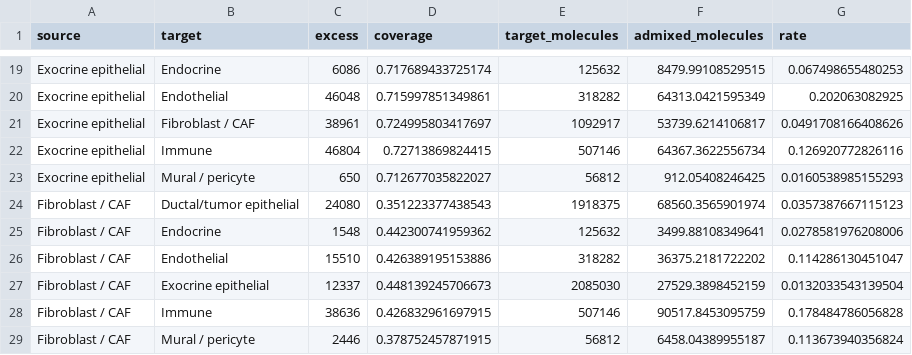
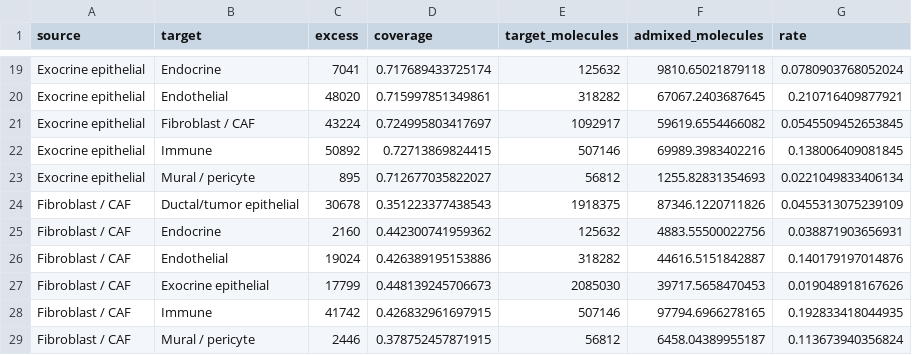
Before and after one commit to kharchenkolab/cellAdmix-core, a CSV file: analysis/cleanup_benchmark/results/pancreas_pair_rates.csv, drawn as a sheet; only a part is shown, gaps mark what is left out; the diff covers the shown part only.

Commit message:
Fit the reference ladder monotonically; relabel admixture-marker rates

```diff
--- a/analysis/cleanup_benchmark/results/pancreas_pair_rates.csv
+++ b/analysis/cleanup_benchmark/results/pancreas_pair_rates.csv
@@ -19,11 +19,11 @@
-"Exocrine epithelial","Endocrine",6086,0.717689433725174,125632,8479.99108529515,0.067498655480253
-"Exocrine epithelial","Endothelial",46048,0.715997851349861,318282,64313.0421595349,0.202063082925
-"Exocrine epithelial","Fibroblast / CAF",38961,0.724995803417697,1092917,53739.6214106817,0.0491708166408626
-"Exocrine epithelial","Immune",46804,0.72713869824415,507146,64367.3622556734,0.126920772826116
-"Exocrine epithelial","Mural / pericyte",650,0.712677035822027,56812,912.05408246425,0.0160538985155293
-"Fibroblast / CAF","Ductal/tumor epithelial",24080,0.351223377438543,1918375,68560.3565901974,0.0357387667115123
-"Fibroblast / CAF","Endocrine",1548,0.442300741959362,125632,3499.88108349641,0.0278581976208006
-"Fibroblast / CAF","Endothelial",15510,0.426389195153886,318282,36375.2181722202,0.114286130451047
-"Fibroblast / CAF","Exocrine epithelial",12337,0.448139245706673,2085030,27529.3898452159,0.0132033543139504
-"Fibroblast / CAF","Immune",38636,0.426832961697915,507146,90517.8453095759,0.178484786056828
+"Exocrine epithelial","Endocrine",7041,0.717689433725174,125632,9810.65021879118,0.0780903768052024
+"Exocrine epithelial","Endothelial",48020,0.715997851349861,318282,67067.2403687645,0.210716409877921
+"Exocrine epithelial","Fibroblast / CAF",43224,0.724995803417697,1092917,59619.6554466082,0.0545509452653845
+"Exocrine epithelial","Immune",50892,0.72713869824415,507146,69989.3983402216,0.138006409081845
+"Exocrine epithelial","Mural / pericyte",895,0.712677035822027,56812,1255.82831354693,0.0221049833406134
+"Fibroblast / CAF","Ductal/tumor epithelial",30678,0.351223377438543,1918375,87346.1220711826,0.0455313075239109
+"Fibroblast / CAF","Endocrine",2160,0.442300741959362,125632,4883.55500022756,0.038871903656931
+"Fibroblast / CAF","Endothelial",19024,0.426389195153886,318282,44616.5151842887,0.140179197014876
+"Fibroblast / CAF","Exocrine epithelial",17799,0.448139245706673,2085030,39717.5658470453,0.019048918167626
+"Fibroblast / CAF","Immune",41742,0.426832961697915,507146,97794.6966278165,0.192833418044935
 "Fibroblast / CAF","Mural / pericyte",2446,0.378752457871915,56812,6458.04389955187,0.113673940356824
```
Also changed, not shown: 7 added rows, 7 removed rows and 48 edited cells elsewhere in this file, 7 other files.
